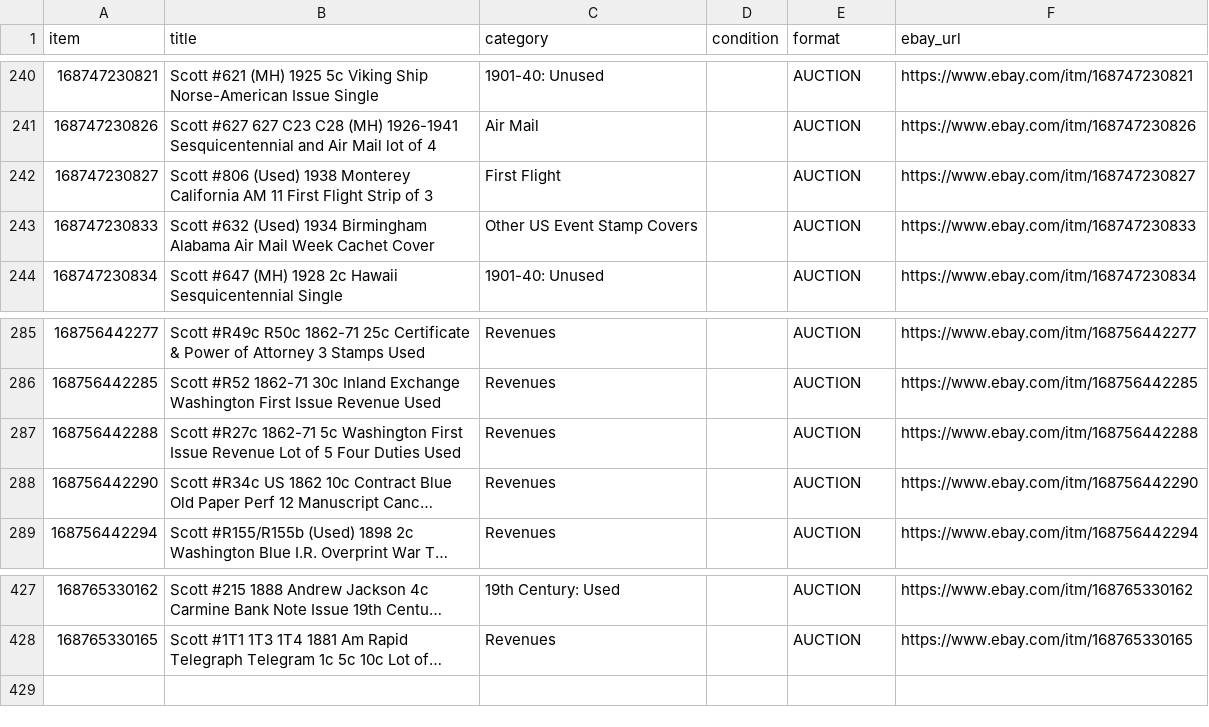
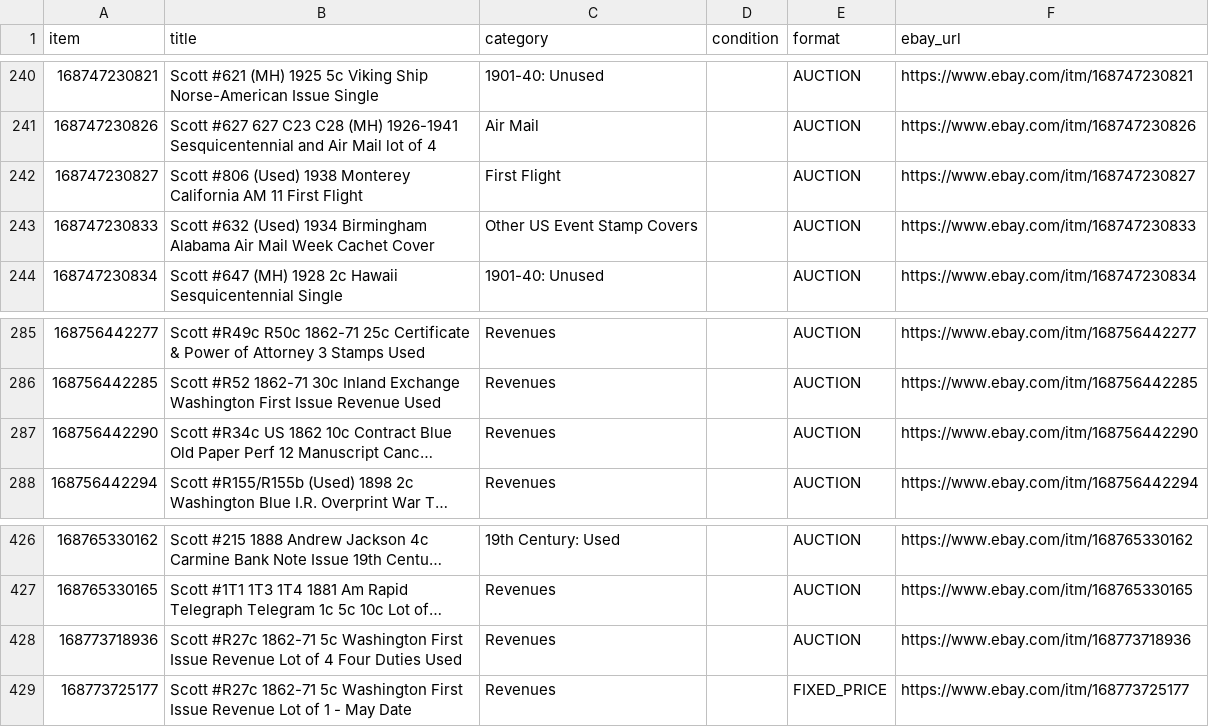
Before and after one commit to StampedeStamps/stampede-stories, a CSV file: data/listings.csv, drawn as a sheet; only a part is shown, gaps mark what is left out; long unchanged cells end in …; removed rows and columns are numbered as before the commit, all else as after; the diff names each change by its address in the sheet, - before the commit and + after, or states it on an @@ line.

Commit message:
Refresh listings 2026-10-08 (428 active)

```diff
--- a/data/listings.csv
+++ b/data/listings.csv
-B242 (title): …First Flight Strip of 3
+B242 (title): …First Flight
-row 287: 168756442288 | Scott #R27c 1862-71 5c Washington First Issue Revenue Lot of 5 Four Duties Used | Revenues |  | AUCTION | https://www.ebay.com/itm/168756442288
+row 428: 168773718936 | Scott #R27c 1862-71 5c Washington First Issue Revenue Lot of 4 Four Duties Used | Revenues |  | AUCTION | https://www.ebay.com/itm/168773718936
+row 429: 168773725177 | Scott #R27c 1862-71 5c Washington First Issue Revenue Lot of 1 - May Date | Revenues |  | FIXED_PRICE | https://www.ebay.com/itm/168773725177
```
